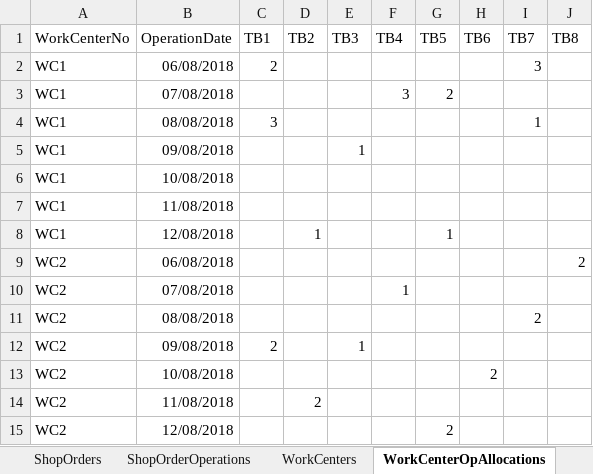
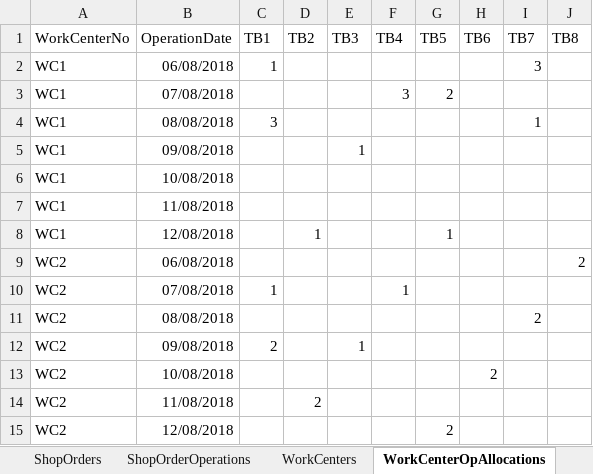
Before and after one commit to prabash/DynoScheduler, an Excel workbook: data.xlsx, sheet WorkCenterOpAllocations, drawn as a sheet; values as stored, in another font and other column widths than the file's, no borders; the diff names each change by its address in the sheet, - before the commit and + after, or states it on an @@ line.

Commit message:
DYNO-20: Update Best Date Offer logic of the Work Center Agent
Bug Fixes, code refactoring

```diff
--- a/data.xlsx (sheet WorkCenterOpAllocations)
+++ b/data.xlsx (sheet WorkCenterOpAllocations)
-C2 (TB1): 2
+C2 (TB1): 1
-C10 (TB1): (empty)
+C10 (TB1): 1
```
Also changed, not shown: sheet ShopOrderOperations, 5 other files.
